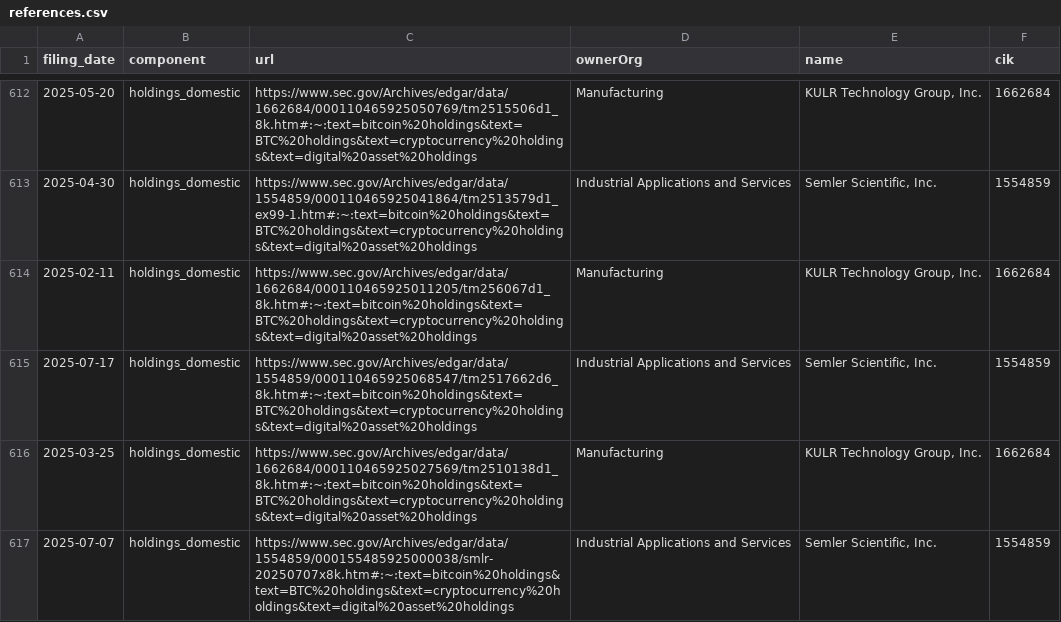
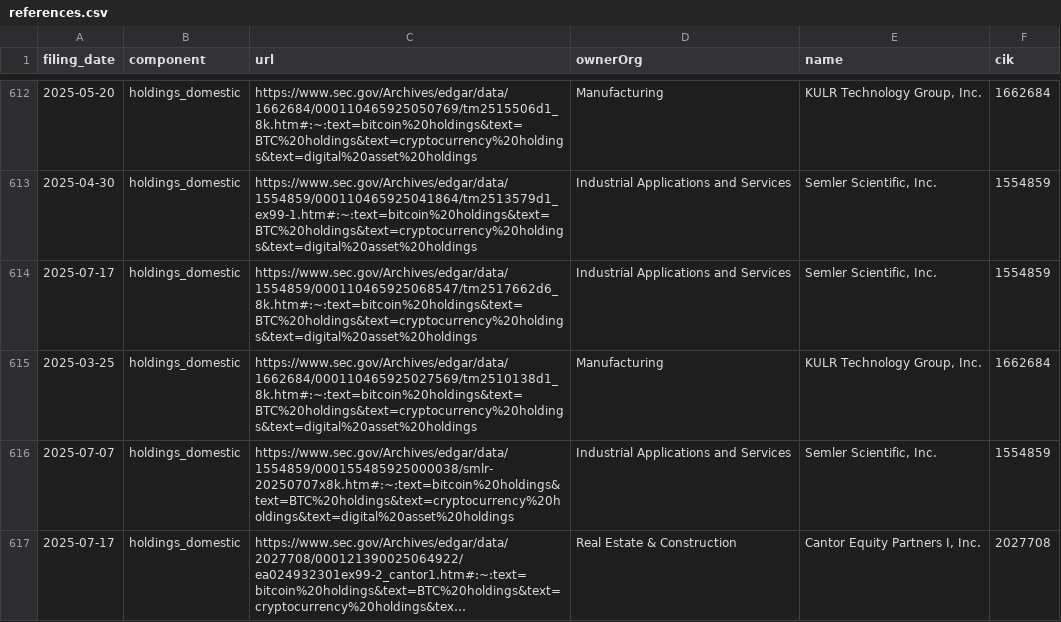
Before and after one commit to john-friedman/datamule-indicators, a CSV file: indicators/format1/Blockchain/bitcoin/references.csv, drawn as a sheet; only a part is shown, gaps mark what is left out; the shorter side is filled out with more unchanged rows; long unchanged cells end in …; the diff covers the shown part only.

```diff
--- a/indicators/format1/Blockchain/bitcoin/references.csv
+++ b/indicators/format1/Blockchain/bitcoin/references.csv
@@ -613,3 +613,2 @@ filing_date,component,url,ownerOrg,name,cik
 2025-04-30,holdings_domestic,https://www.sec.gov/Archives/edgar/data/1554859/000110465925041864/tm2513579d1_ex99-1.htm#:~:text=bitcoin%20holdings&text=BTC%20holdings&text=cryptocurrency%20holdings&text=digital%20asset%20holdings,Industrial Applications and Services,"Semler Scientific, Inc.",1554859
-2025-02-11,holdings_domestic,https://www.sec.gov/Archives/edgar/data/1662684/000110465925011205/tm256067d1_8k.htm#:~:text=bitcoin%20holdings&text=BTC%20holdings&text=cryptocurrency%20holdings&text=digital%20asset%20holdings,Manufacturing,"KULR Technology Group, Inc.",1662684
 2025-07-17,holdings_domestic,https://www.sec.gov/Archives/edgar/data/1554859/000110465925068547/tm2517662d6_8k.htm#:~:text=bitcoin%20holdings&text=BTC%20holdings&text=cryptocurrency%20holdings&text=digital%20asset%20holdings,Industrial Applications and Services,"Semler Scientific, Inc.",1554859
```
Also changed, not shown: 4 removed rows elsewhere in this file, indicators/format1/Blockchain/defi/references.csv, indicators/format1/Corporate Finance/ipo/references.csv, 52 other files.
